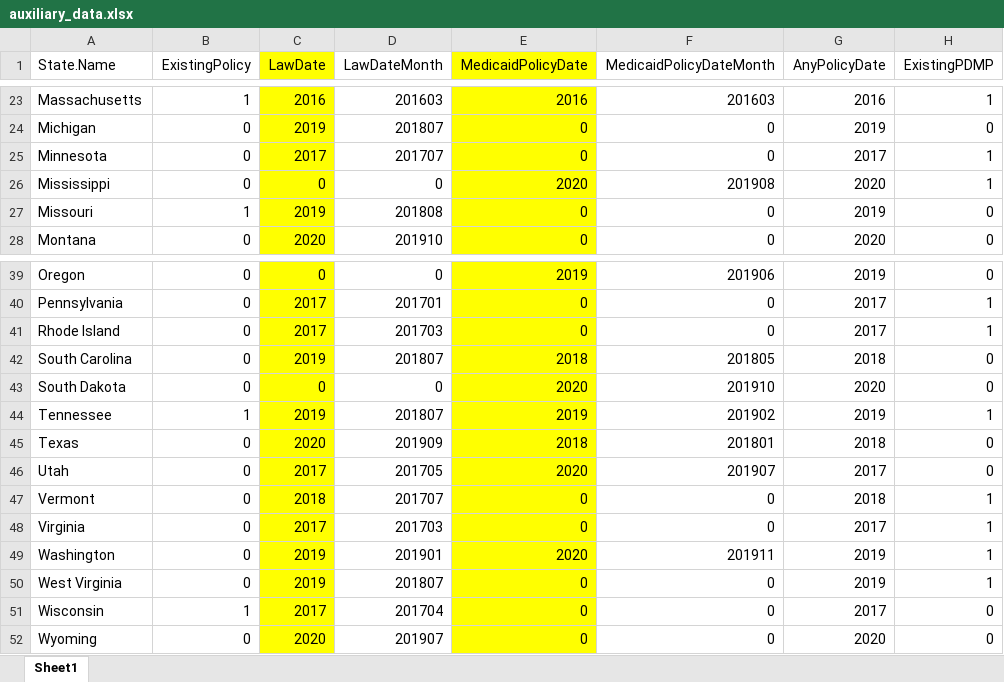
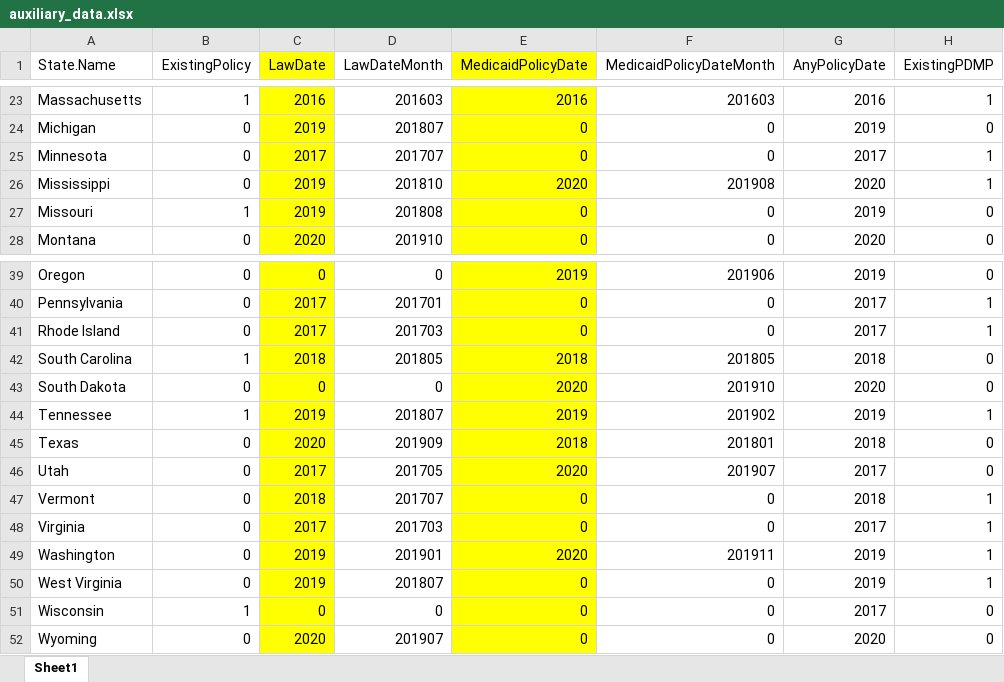
Before and after one commit to onirudh3/opioid, an Excel workbook: Data/auxiliary_data.xlsx, sheet Sheet1, drawn as a sheet; only a part is shown, gaps mark what is left out; values as stored, in another font and other column widths than the file's, no borders; the diff names each change by its address in the sheet, - before the commit and + after, or states it on an @@ line.

Commit message:
fully correct law dates (ahead version)

```diff
--- a/Data/auxiliary_data.xlsx (sheet Sheet1)
+++ b/Data/auxiliary_data.xlsx (sheet Sheet1)
-C26 (LawDate): 0
+C26 (LawDate): 2019
-D26 (LawDateMonth): 0
+D26 (LawDateMonth): 201810
-B42 (ExistingPolicy): 0
+B42 (ExistingPolicy): 1
-C42 (LawDate): 2019
+C42 (LawDate): 2018
-D42 (LawDateMonth): 201807
+D42 (LawDateMonth): 201805
-C51 (LawDate): 2017
+C51 (LawDate): 0
-D51 (LawDateMonth): 201704
+D51 (LawDateMonth): 0
```
Also changed, not shown: 1 other file.
